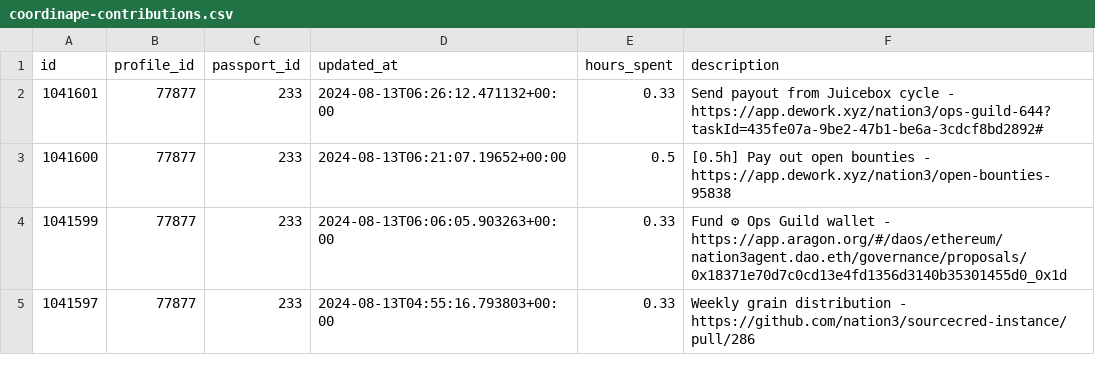
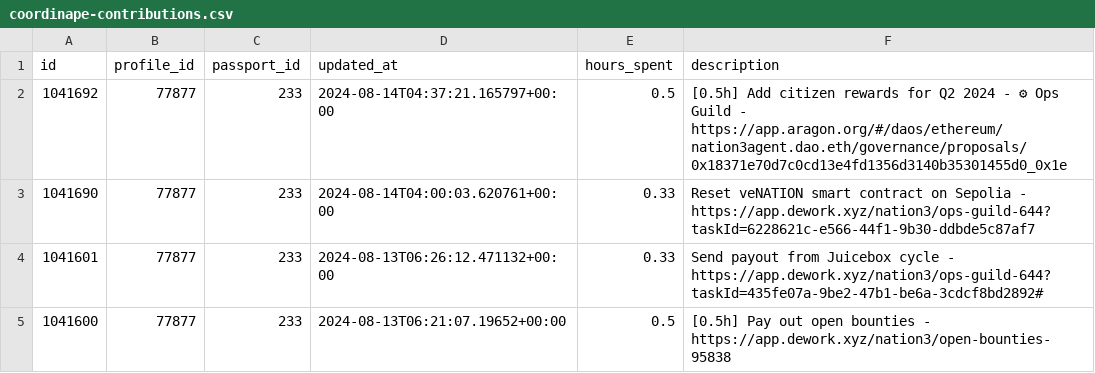
Before and after one commit to nation3/citizen-rewards, a CSV file: ops-guild/contributions/coordinape-contributions.csv, drawn as a sheet; only a part is shown; the shorter side is filled out with more unchanged rows; the diff names each change by its address in the sheet, - before the commit and + after, or states it on an @@ line.

Commit message:
⚙️ ops guild - fetch coordinape contributions

```diff
--- a/ops-guild/contributions/coordinape-contributions.csv
+++ b/ops-guild/contributions/coordinape-contributions.csv
+row 2: 1041692 | 77877 | 233 | 2024-08-14T04:37:21.165797+00:00 | 0.5 | [0.5h] Add citizen rewards for Q2 2024 - ⚙ Ops Guild - https://app.aragon.org/#/daos/ethereum/nation3agent.dao.eth/governance/proposals/0x18371e70d7c0cd13e4fd1356d3140b35301455d0_0x1e
+row 3: 1041690 | 77877 | 233 | 2024-08-14T04:00:03.620761+00:00 | 0.33 | Reset veNATION smart contract on Sepolia - https://app.dework.xyz/nation3/ops-guild-644?taskId=6228621c-e566-44f1-9b30-ddbde5c87af7
```
